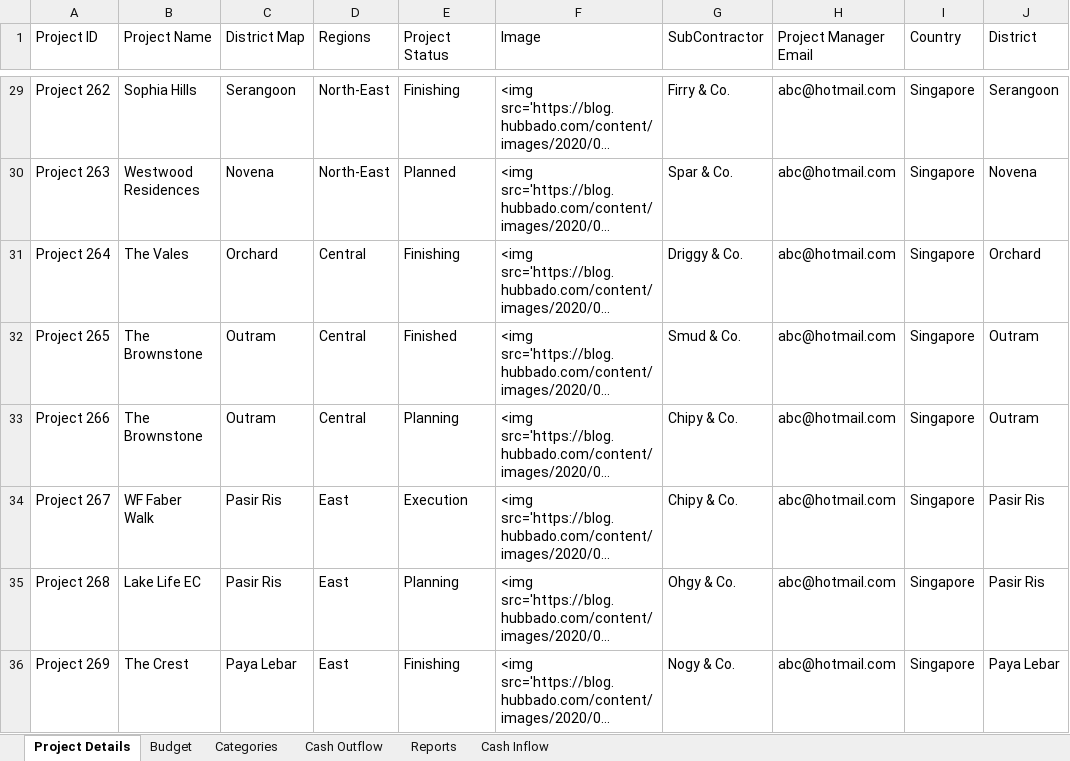
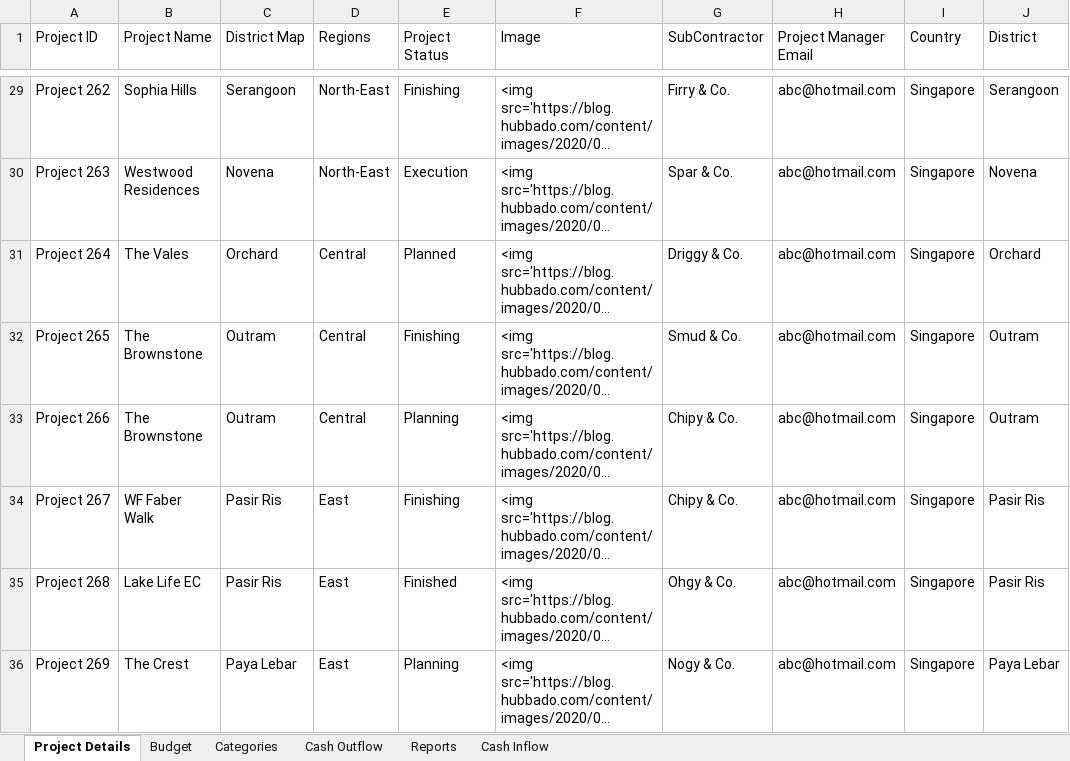
Before and after one commit to amuazm/contractor-data-simulation, an Excel workbook: Output/Result.xlsx, sheet Project Details, drawn as a sheet; only a part is shown, gaps mark what is left out; long unchanged cells end in …; values as stored, in another font and other column widths than the file's, no borders; the diff covers the shown part only; the diff names each change by its address in the sheet, - before the commit and + after, or states it on an @@ line.

```diff
--- a/Output/Result.xlsx (sheet Project Details)
+++ b/Output/Result.xlsx (sheet Project Details)
-E30 (Project Status): Planned
+E30 (Project Status): Execution
-E31 (Project Status): Finishing
+E31 (Project Status): Planned
-E32 (Project Status): Finished
+E32 (Project Status): Finishing
-E34 (Project Status): Execution
+E34 (Project Status): Finishing
-E35 (Project Status): Planning
+E35 (Project Status): Finished
-E36 (Project Status): Finishing
+E36 (Project Status): Planning
```
Also changed, not shown: 25 edited cells elsewhere in this sheet, sheet Cash Outflow, sheet Reports, sheet Categories, sheet Cash Inflow, sheet Budget, 1 other file.
